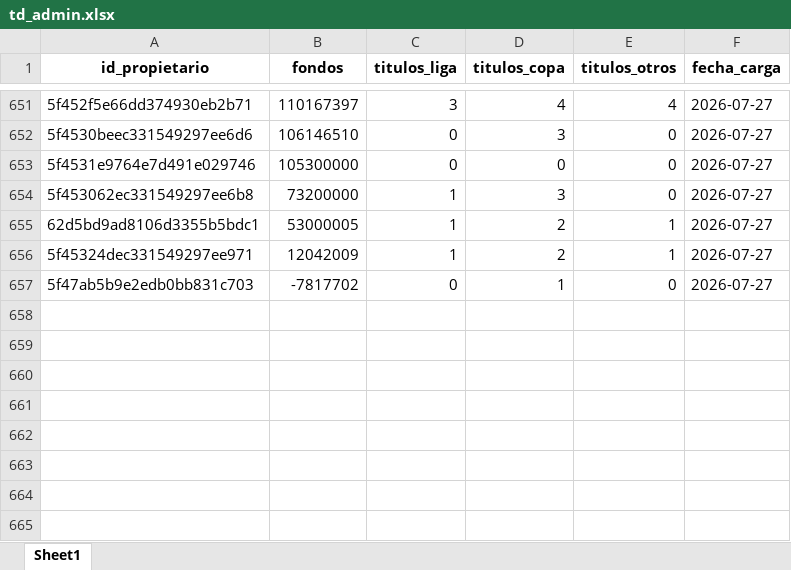
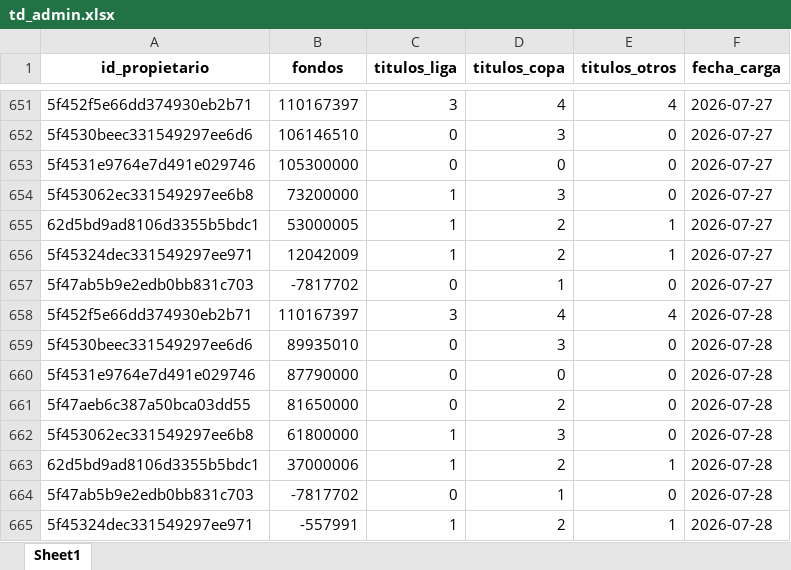
Before and after one commit to kelo71bis/FutmondoBOT, an Excel workbook: datos/hechos/td_admin.xlsx, sheet Sheet1, drawn as a sheet; only a part is shown, gaps mark what is left out; values as stored, in another font and other column widths than the file's, no borders; the diff names each change by its address in the sheet, - before the commit and + after, or states it on an @@ line.

```diff
--- a/datos/hechos/td_admin.xlsx (sheet Sheet1)
+++ b/datos/hechos/td_admin.xlsx (sheet Sheet1)
+row 658: 5f452f5e66dd374930eb2b71 | 110167397 | 3 | 4 | 4 | 2026-07-28
+row 659: 5f4530beec331549297ee6d6 | 89935010 | 0 | 3 | 0 | 2026-07-28
+row 660: 5f4531e9764e7d491e029746 | 87790000 | 0 | 0 | 0 | 2026-07-28
+row 661: 5f47aeb6c387a50bca03dd55 | 81650000 | 0 | 2 | 0 | 2026-07-28
+row 662: 5f453062ec331549297ee6b8 | 61800000 | 1 | 3 | 0 | 2026-07-28
+row 663: 62d5bd9ad8106d3355b5bdc1 | 37000006 | 1 | 2 | 1 | 2026-07-28
+row 664: 5f47ab5b9e2edb0bb831c703 | -7817702 | 0 | 1 | 0 | 2026-07-28
+row 665: 5f45324dec331549297ee971 | -557991 | 1 | 2 | 1 | 2026-07-28
```
Also changed, not shown: datos/maestros/md_equipos.xlsx, datos/maestros/md_jugadores.xlsx, 4 other files.
